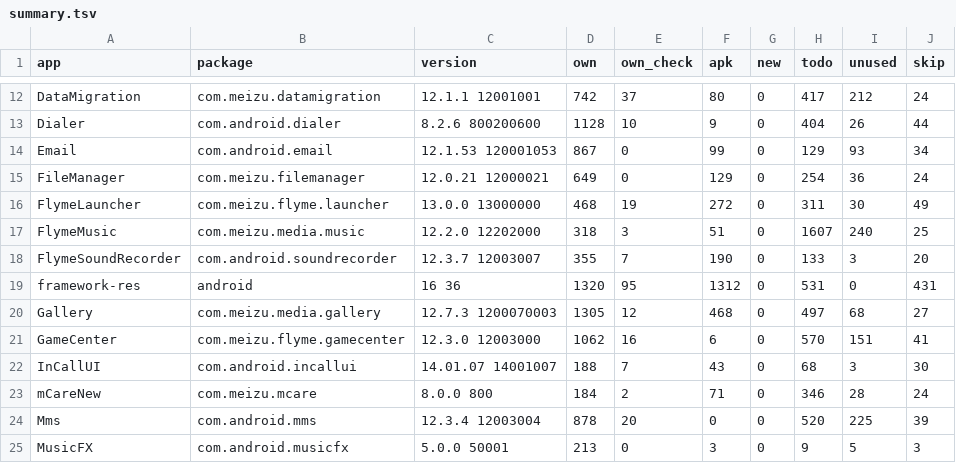
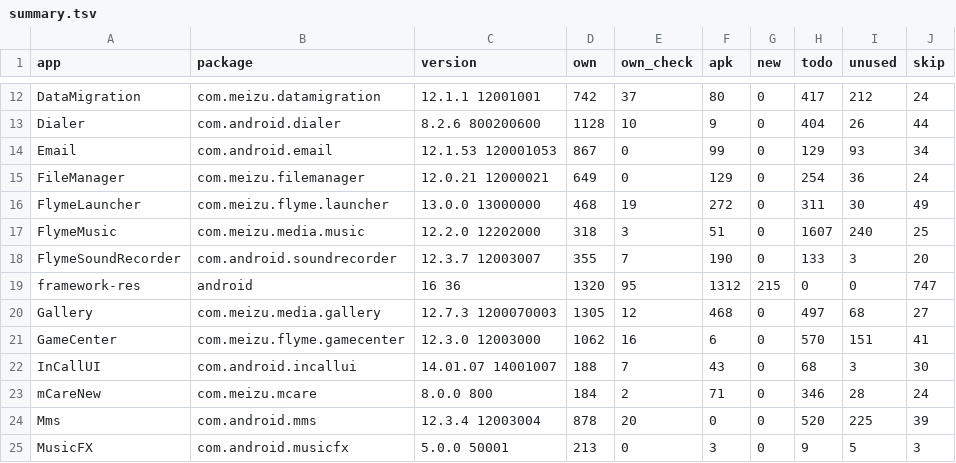
Before and after one commit to NeonCatRC/flyme_overlays_ru, a TSV file: flyme12/summary.tsv, drawn as a sheet; only a part is shown, gaps mark what is left out.

```diff
--- a/flyme12/summary.tsv
+++ b/flyme12/summary.tsv
@@ -18,3 +18,3 @@ FlymeMusic	com.meizu.media.music	12.2.0 12202000	318	3	51	0	1607	240	25
 FlymeSoundRecorder	com.android.soundrecorder	12.3.7 12003007	355	7	190	0	133	3	20
-framework-res	android	16 36	1320	95	1312	0	531	0	431
+framework-res	android	16 36	1320	95	1312	215	0	0	747
 Gallery	com.meizu.media.gallery	12.7.3 1200070003	1305	12	468	0	497	68	27
```
Also changed, not shown: flyme12/framework-res/status.tsv, 3 other files.
